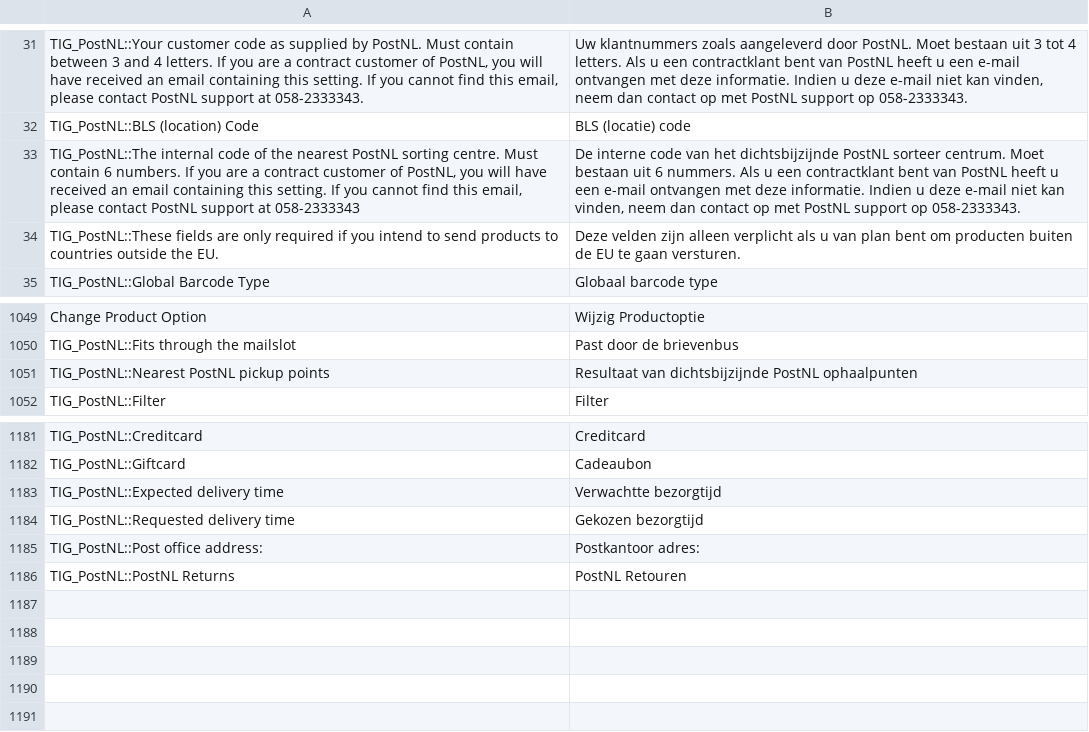
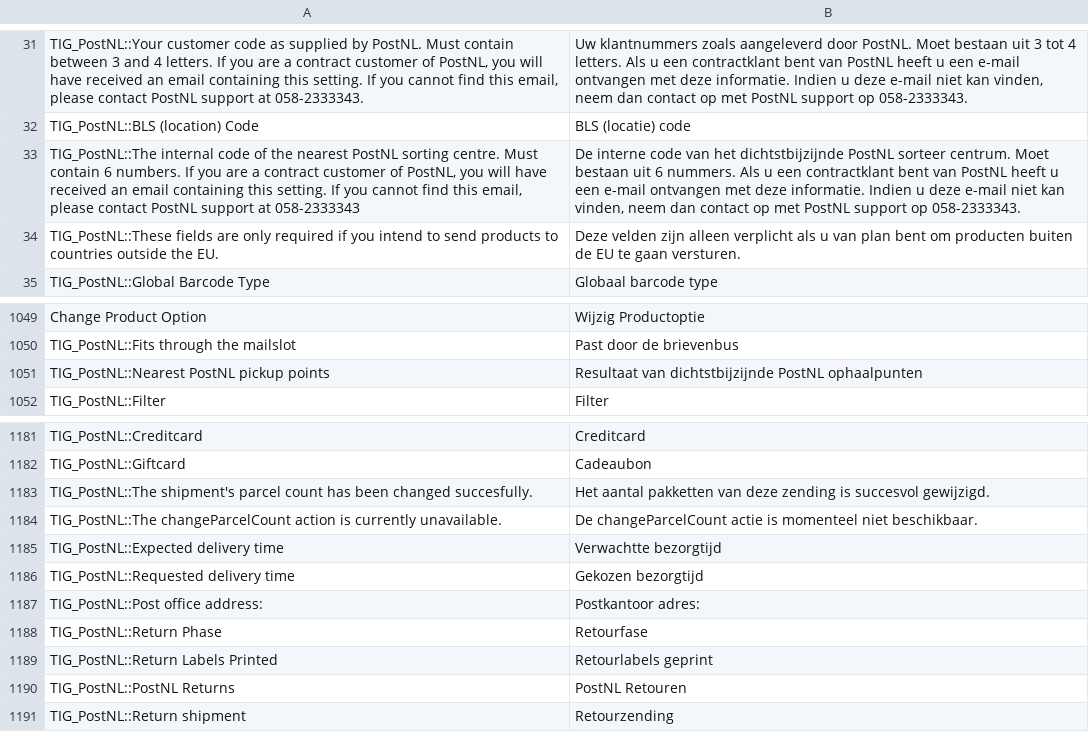
Before and after one commit to postnl/postnl-magento1-End-of-life, a CSV file: app/locale/nl_NL/TIG_PostNL.csv, drawn as a sheet; only a part is shown, gaps mark what is left out; the diff names each change by its address in the sheet, - before the commit and + after, or states it on an @@ line.

Commit message:
added backend support for return shipment status views

```diff
--- a/app/locale/nl_NL/TIG_PostNL.csv
+++ b/app/locale/nl_NL/TIG_PostNL.csv
-B33: …van het dichtsbijzijnde PostNL sorteer…
+B33: …van het dichtstbijzijnde PostNL sorteer…
-B1051: Resultaat van dichtsbijzijnde PostNL ophaalpunten
+B1051: Resultaat van dichtstbijzijnde PostNL ophaalpunten
+row 1183: TIG_PostNL::The shipment's parcel count has been changed succesfully. | Het aantal pakketten van deze zending is succesvol gewijzigd.
+row 1184: TIG_PostNL::The changeParcelCount action is currently unavailable. | De changeParcelCount actie is momenteel niet beschikbaar.
+row 1188: TIG_PostNL::Return Phase | Retourfase
+row 1189: TIG_PostNL::Return Labels Printed | Retourlabels geprint
+row 1191: TIG_PostNL::Return shipment | Retourzending
```
Also changed, not shown: 6 other files.
